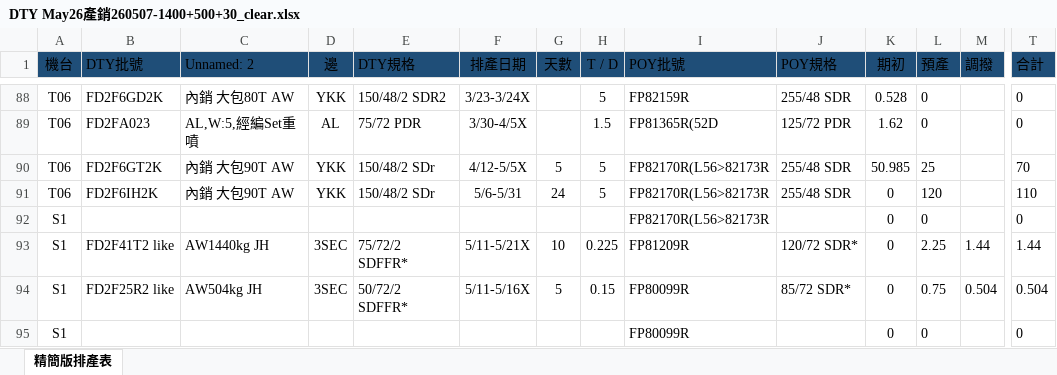
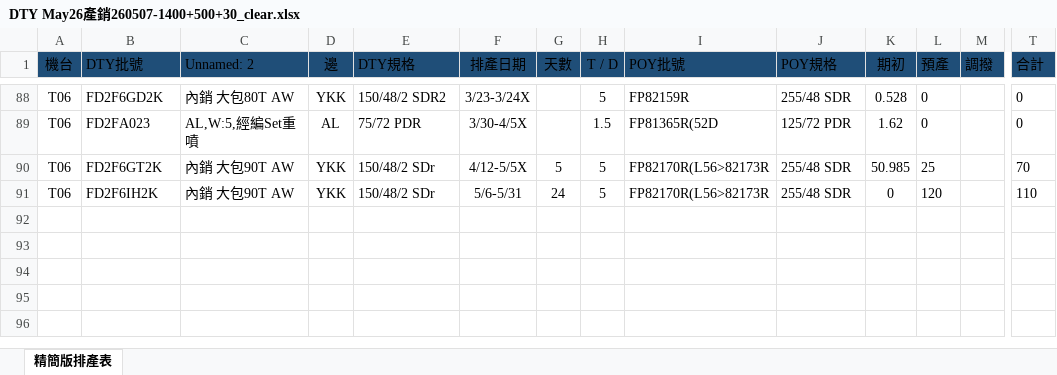
Before and after one commit to blaze0207/product-schedule, an Excel workbook: DTY May26產銷260507-1400+500+30_clear.xlsx, sheet 精簡版排產表, drawn as a sheet; only a part is shown, gaps mark what is left out; values as stored, in another font and other column widths than the file's, no borders; rows hold the shown columns only; the diff names each change by its address in the sheet, - before the commit and + after, or states it on an @@ line.

Commit message:
Update: Dashboard and Clear Excel (Auto-sync)

```diff
--- a/DTY May26產銷260507-1400+500+30_clear.xlsx (sheet 精簡版排產表)
+++ b/DTY May26產銷260507-1400+500+30_clear.xlsx (sheet 精簡版排產表)
-row 92: S1 |  |  |  |  |  |  |  | FP82170R(L56>82173R |  | 0 | 0 |  | 0
-row 93: S1 | FD2F41T2 like | AW1440kg JH | 3SEC | 75/72/2 SDFFR* | 5/11-5/21X | 10 | 0.225 | FP81209R | 120/72 SDR* | 0 | 2.25 | 1.44 | 1.44
-row 94: S1 | FD2F25R2 like | AW504kg JH | 3SEC | 50/72/2 SDFFR* | 5/11-5/16X | 5 | 0.15 | FP80099R | 85/72 SDR* | 0 | 0.75 | 0.504 | 0.504
-row 95: S1 |  |  |  |  |  |  |  | FP80099R |  | 0 | 0 |  | 0
```
Also changed, not shown: 1 other file.
